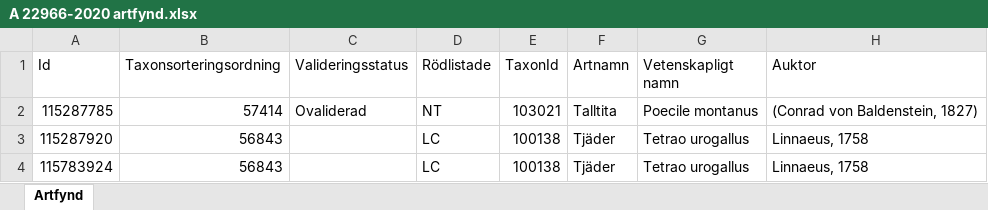
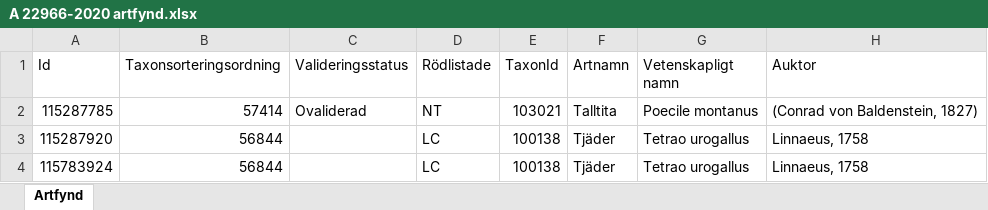
Before and after one commit to klasma/Logging_1481, an Excel workbook: artfynd/A 22966-2020 artfynd.xlsx, sheet Artfynd, drawn as a sheet; only a part is shown; values as stored, in another font and other column widths than the file's, no borders; the diff names each change by its address in the sheet, - before the commit and + after, or states it on an @@ line.

```diff
--- a/artfynd/A 22966-2020 artfynd.xlsx (sheet Artfynd)
+++ b/artfynd/A 22966-2020 artfynd.xlsx (sheet Artfynd)
-B3:B4 (Taxonsorteringsordning): 56843
+B3:B4 (Taxonsorteringsordning): 56844
```
Also changed, not shown: artfynd/A 21759-2021 artfynd.xlsx, artfynd/A 46463-2019 artfynd.xlsx, 32 other files.
